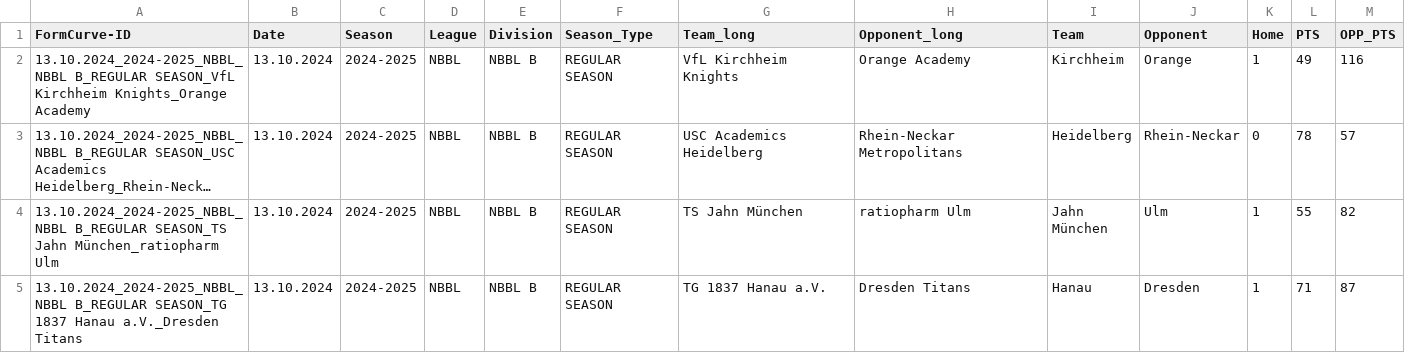
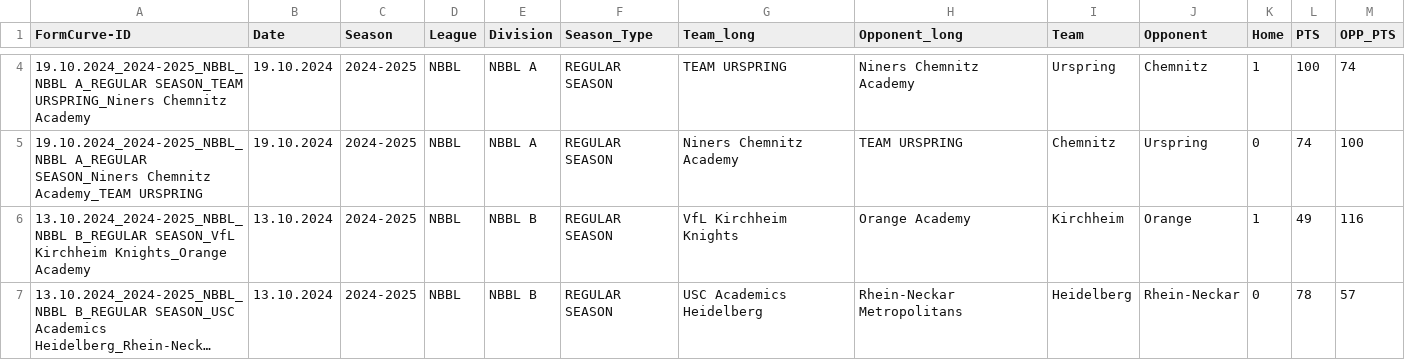
Before and after one commit to Lurppi/basketball-stats, a CSV file: backend/data/Matchdata.csv, drawn as a sheet; only a part is shown, gaps mark what is left out; the shorter side is filled out with more unchanged rows; long unchanged cells end in …; the diff covers the shown part only.

```diff
--- a/backend/data/Matchdata.csv
+++ b/backend/data/Matchdata.csv
@@ -2 +4,3 @@
+19.10.2024_2024-2025_NBBL_NBBL A_REGULAR SEASON_TEAM URSPRING_Niners Chemnitz Academy;19.10.2024;2024-2025;NBBL;NBBL A;REGULAR SEASON;TEAM URSPRING;Niners Chemnitz Academy;Urspring;Chemnitz;1;100;74
+19.10.2024_2024-2025_NBBL_NBBL A_REGULAR SEASON_Niners Chemnitz Academy_TEAM URSPRING;19.10.2024;2024-2025;NBBL;NBBL A;REGULAR SEASON;Niners Chemnitz Academy;TEAM URSPRING;Chemnitz;Urspring;0;74;100
 13.10.2024_2024-2025_NBBL_NBBL B_REGULAR SEASON_VfL Kirchheim Knights_Orange Academy;13.10.2024;2024-2025;NBBL;NBBL B;REGULAR SEASON;VfL Kirchheim Knights;Orange Academy;Kirchheim;Orange;1;49;116
```
Also changed, not shown: 4 added rows elsewhere in this file, backend/data/TEAMS.csv.
